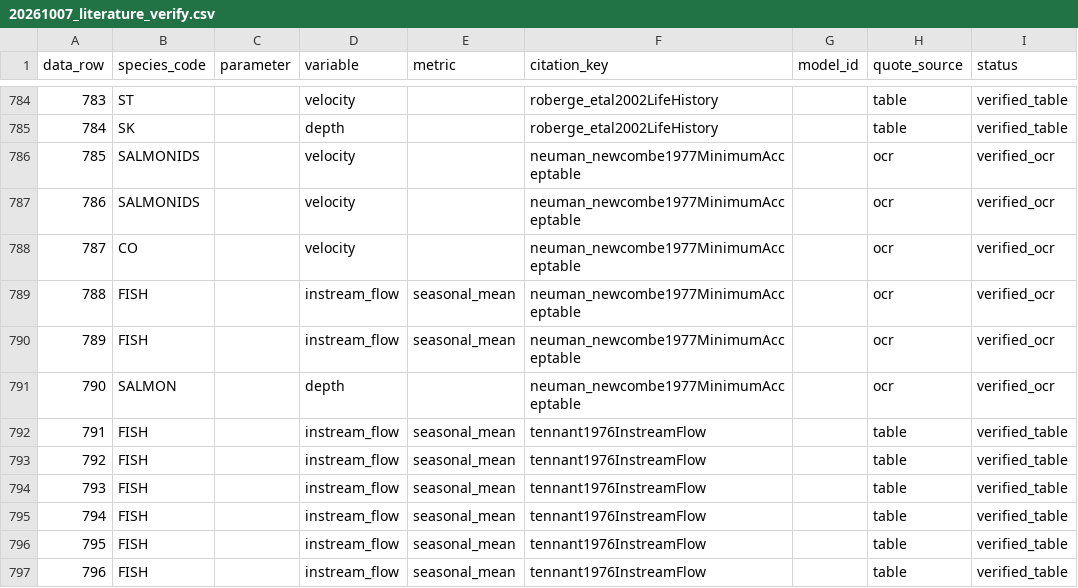
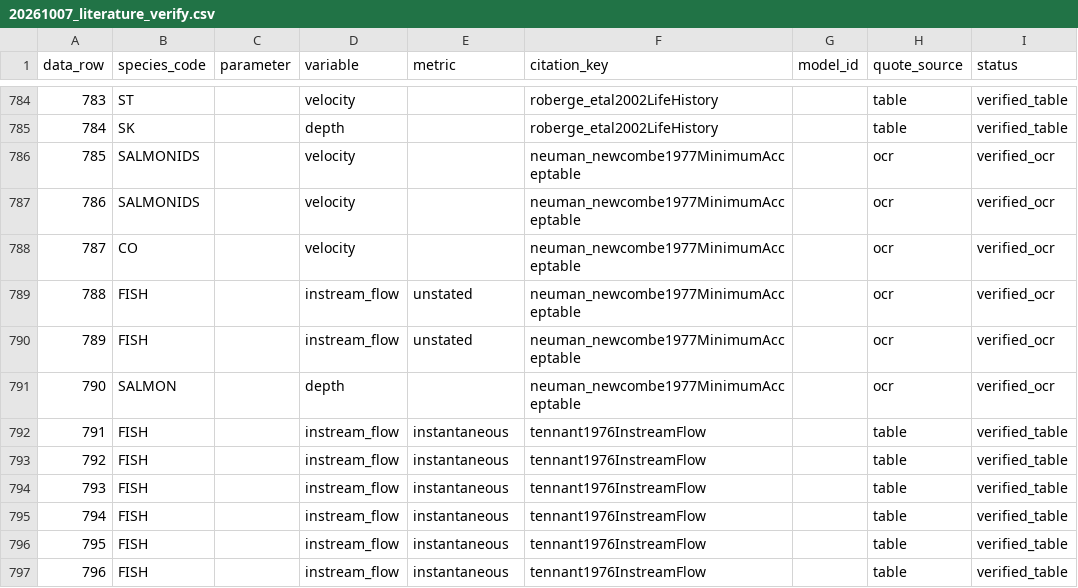
Before and after one commit to NewGraphEnvironment/knowledge, a CSV file: scripts/logs/habitat/20261007_literature_verify.csv, drawn as a sheet; only a part is shown, gaps mark what is left out; the diff covers the shown part only; the diff names each change by its address in the sheet, - before the commit and + after, or states it on an @@ line.

```diff
--- a/scripts/logs/habitat/20261007_literature_verify.csv
+++ b/scripts/logs/habitat/20261007_literature_verify.csv
-E789:E790 (metric): seasonal_mean
+E789:E790 (metric): unstated
-E792:E797 (metric): seasonal_mean
+E792:E797 (metric): instantaneous
```
Also changed, not shown: 12 added rows, 9 removed rows, 8 edited cells and row numbers in column A elsewhere in this file, 8 other files.
